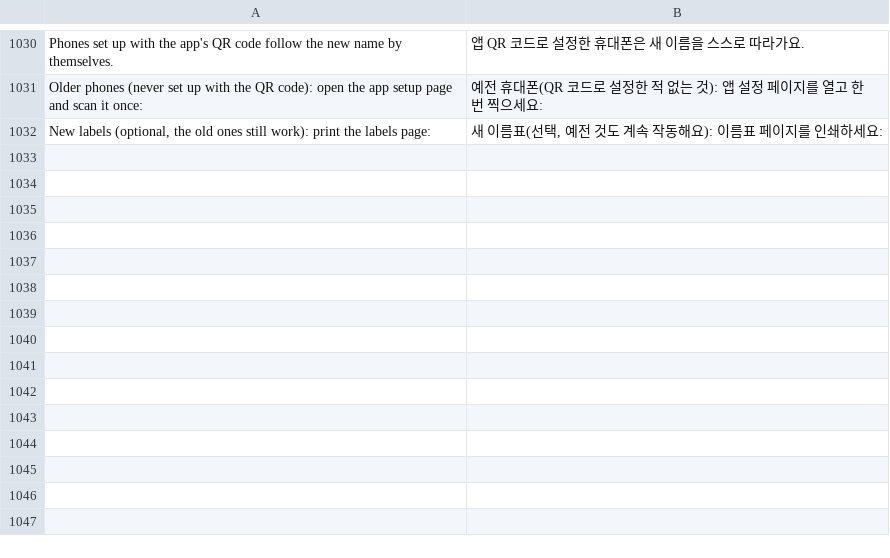
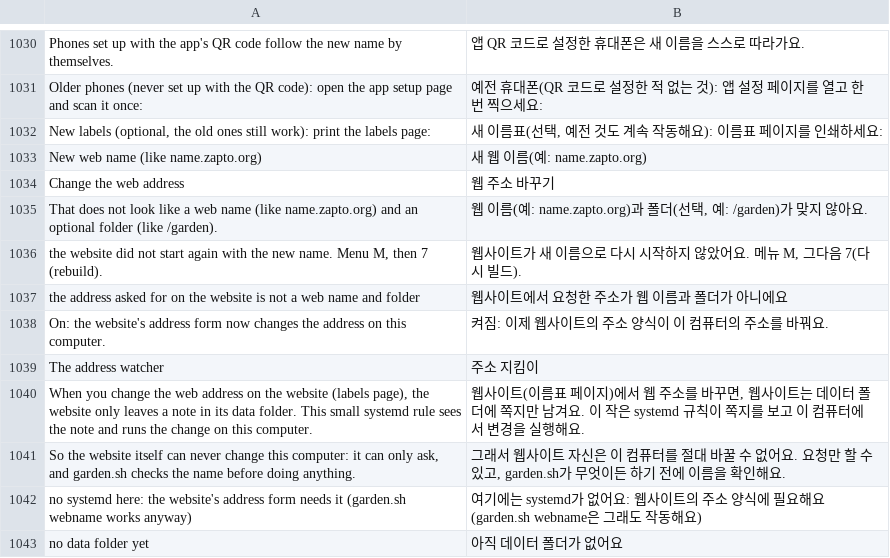
Before and after one commit to netnovaops-training/garden-for-all, a TSV file: lang/ko.tsv, drawn as a sheet; only a part is shown, gaps mark what is left out.

```diff
--- a/lang/ko.tsv
+++ b/lang/ko.tsv
@@ -1032 +1032,12 @@ Older phones (never set up with the QR code): open the app setup page and scan i
 New labels (optional, the old ones still work): print the labels page:	새 이름표(선택, 예전 것도 계속 작동해요): 이름표 페이지를 인쇄하세요:
+New web name (like name.zapto.org)	새 웹 이름(예: name.zapto.org)
+Change the web address	웹 주소 바꾸기
+That does not look like a web name (like name.zapto.org) and an optional folder (like /garden).	웹 이름(예: name.zapto.org)과 폴더(선택, 예: /garden)가 맞지 않아요.
+the website did not start again with the new name. Menu M, then 7 (rebuild).	웹사이트가 새 이름으로 다시 시작하지 않았어요. 메뉴 M, 그다음 7(다시 빌드).
+the address asked for on the website is not a web name and folder	웹사이트에서 요청한 주소가 웹 이름과 폴더가 아니에요
+On: the website's address form now changes the address on this computer.	켜짐: 이제 웹사이트의 주소 양식이 이 컴퓨터의 주소를 바꿔요.
+The address watcher	주소 지킴이
+When you change the web address on the website (labels page), the website only leaves a note in its data folder. This small systemd rule sees the note and runs the change on this computer.	웹사이트(이름표 페이지)에서 웹 주소를 바꾸면, 웹사이트는 데이터 폴더에 쪽지만 남겨요. 이 작은 systemd 규칙이 쪽지를 보고 이 컴퓨터에서 변경을 실행해요.
+So the website itself can never change this computer: it can only ask, and garden.sh checks the name before doing anything.	그래서 웹사이트 자신은 이 컴퓨터를 절대 바꿀 수 없어요. 요청만 할 수 있고, garden.sh가 무엇이든 하기 전에 이름을 확인해요.
+no systemd here: the website's address form needs it (garden.sh webname works anyway)	여기에는 systemd가 없어요: 웹사이트의 주소 양식에 필요해요(garden.sh webname은 그래도 작동해요)
+no data folder yet	아직 데이터 폴더가 없어요
```
Also changed, not shown: 13 other files.
